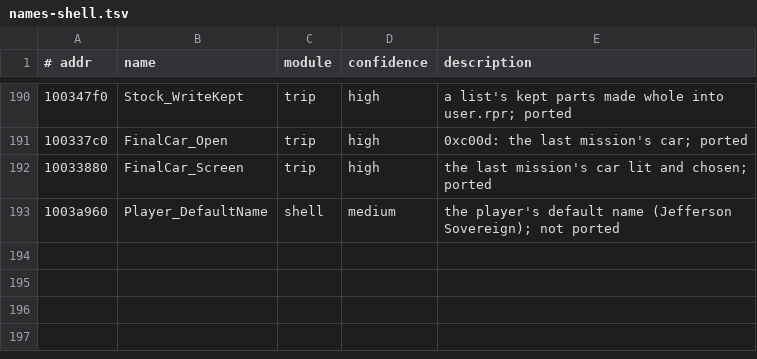
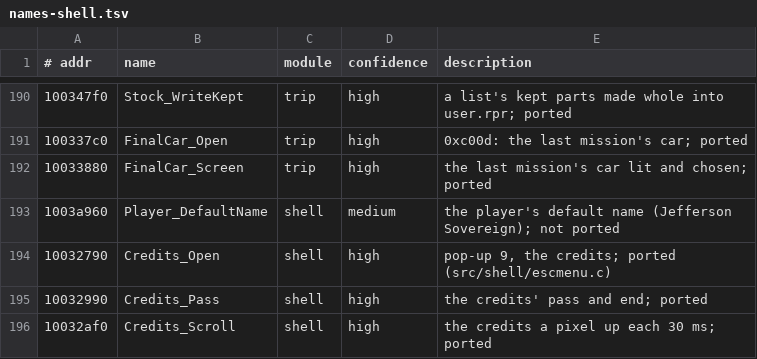
Before and after one commit to emdzej/openi76, a TSV file: tools/ghidra/names-shell.tsv, drawn as a sheet; only a part is shown, gaps mark what is left out; the diff names each change by its address in the sheet, - before the commit and + after, or states it on an @@ line.

```diff
--- a/tools/ghidra/names-shell.tsv
+++ b/tools/ghidra/names-shell.tsv
+row 194: 10032790 | Credits_Open | shell | high | pop-up 9, the credits; ported (src/shell/escmenu.c)
+row 195: 10032990 | Credits_Pass | shell | high | the credits' pass and end; ported
+row 196: 10032af0 | Credits_Scroll | shell | high | the credits a pixel up each 30 ms; ported
```
Also changed, not shown: 5 other files.
